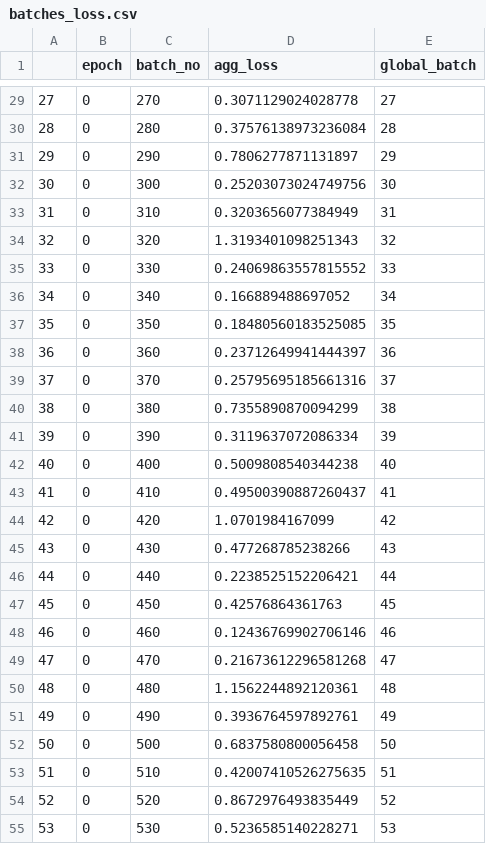
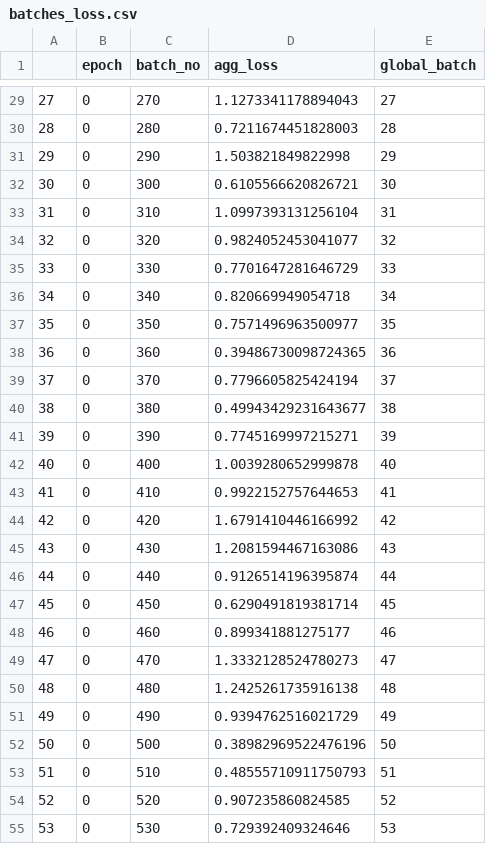
Before and after one commit to difersalest/NLP-Exercise-3, a CSV file: results/bert_multioutput_model_results/batches_loss.csv, drawn as a sheet; only a part is shown, gaps mark what is left out; the diff covers the shown part only.

```diff
--- a/results/bert_multioutput_model_results/batches_loss.csv
+++ b/results/bert_multioutput_model_results/batches_loss.csv
@@ -29,27 +29,27 @@
-27,0,270,0.3071129024028778,27
-28,0,280,0.37576138973236084,28
-29,0,290,0.7806277871131897,29
-30,0,300,0.25203073024749756,30
-31,0,310,0.3203656077384949,31
-32,0,320,1.3193401098251343,32
-33,0,330,0.24069863557815552,33
-34,0,340,0.166889488697052,34
-35,0,350,0.18480560183525085,35
-36,0,360,0.23712649941444397,36
-37,0,370,0.25795695185661316,37
-38,0,380,0.7355890870094299,38
-39,0,390,0.3119637072086334,39
-40,0,400,0.5009808540344238,40
-41,0,410,0.49500390887260437,41
-42,0,420,1.0701984167099,42
-43,0,430,0.477268785238266,43
-44,0,440,0.2238525152206421,44
-45,0,450,0.42576864361763,45
-46,0,460,0.12436769902706146,46
-47,0,470,0.21673612296581268,47
-48,0,480,1.1562244892120361,48
-49,0,490,0.3936764597892761,49
-50,0,500,0.6837580800056458,50
-51,0,510,0.42007410526275635,51
-52,0,520,0.8672976493835449,52
-53,0,530,0.5236585140228271,53
+27,0,270,1.1273341178894043,27
+28,0,280,0.7211674451828003,28
+29,0,290,1.503821849822998,29
+30,0,300,0.6105566620826721,30
+31,0,310,1.0997393131256104,31
+32,0,320,0.9824052453041077,32
+33,0,330,0.7701647281646729,33
+34,0,340,0.820669949054718,34
+35,0,350,0.7571496963500977,35
+36,0,360,0.39486730098724365,36
+37,0,370,0.7796605825424194,37
+38,0,380,0.49943429231643677,38
+39,0,390,0.7745169997215271,39
+40,0,400,1.0039280652999878,40
+41,0,410,0.9922152757644653,41
+42,0,420,1.6791410446166992,42
+43,0,430,1.2081594467163086,43
+44,0,440,0.9126514196395874,44
+45,0,450,0.6290491819381714,45
+46,0,460,0.899341881275177,46
+47,0,470,1.3332128524780273,47
+48,0,480,1.2425261735916138,48
+49,0,490,0.9394762516021729,49
+50,0,500,0.38982969522476196,50
+51,0,510,0.48555710911750793,51
+52,0,520,0.907235860824585,52
+53,0,530,0.729392409324646,53
```
Also changed, not shown: 147 edited cells elsewhere in this file, 24 other files.
